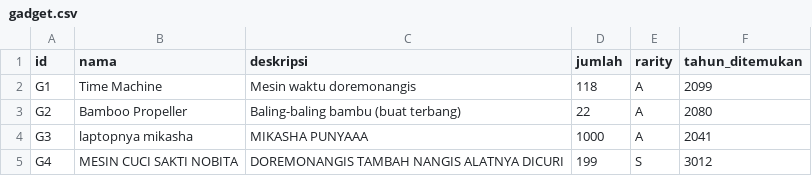
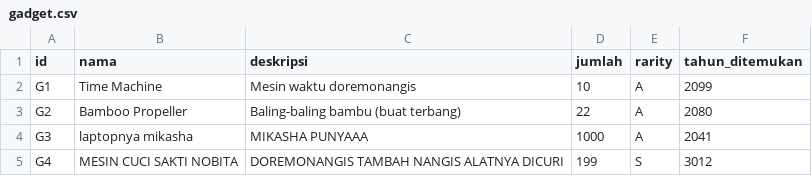
Before and after one commit to bayusamudra5502/TubesDaspro, a CSV file: db/gadget.csv, drawn as a sheet.

```diff
--- a/db/gadget.csv
+++ b/db/gadget.csv
@@ -1,3 +1,3 @@
 id;nama;deskripsi;jumlah;rarity;tahun_ditemukan
-G1;Time Machine;Mesin waktu doremonangis;118;A;2099
+G1;Time Machine;Mesin waktu doremonangis;10;A;2099
 G2;Bamboo Propeller;Baling-baling bambu (buat terbang);22;A;2080
```
Also changed, not shown: 3 other files.
